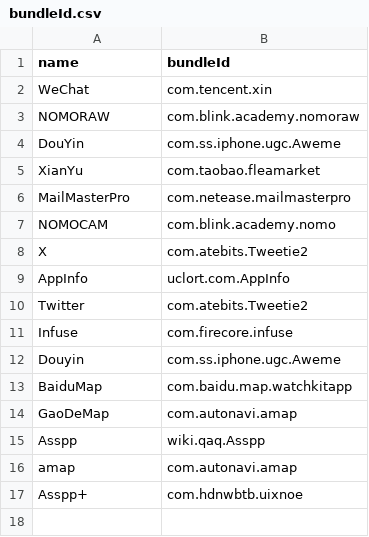
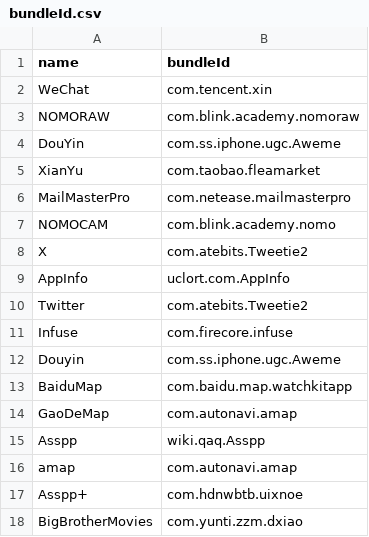
Before and after one commit to OwO-Network/Repo, a CSV file: bundleId.csv, drawn as a sheet.

```diff
--- a/bundleId.csv
+++ b/bundleId.csv
@@ -17 +17,2 @@ amap,com.autonavi.amap
 Asspp+,com.hdnwbtb.uixnoe
+BigBrotherMovies,com.yunti.zzm.dxiao
```
Also changed, not shown: 3 other files.
